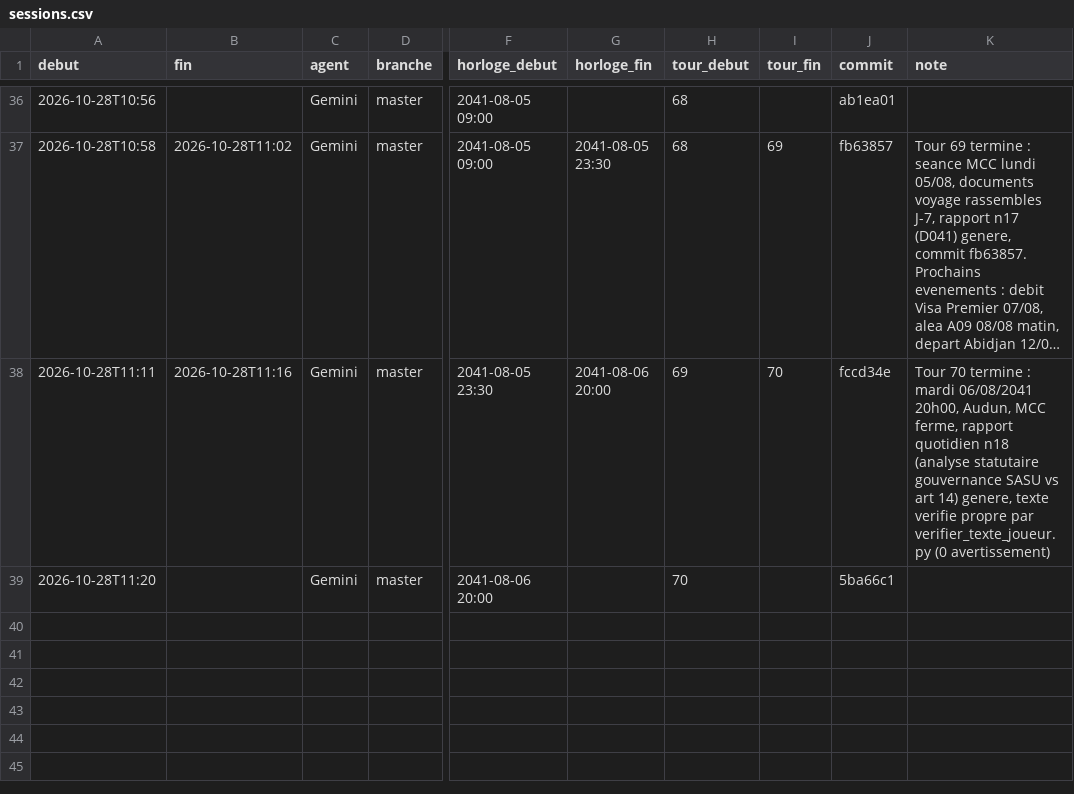
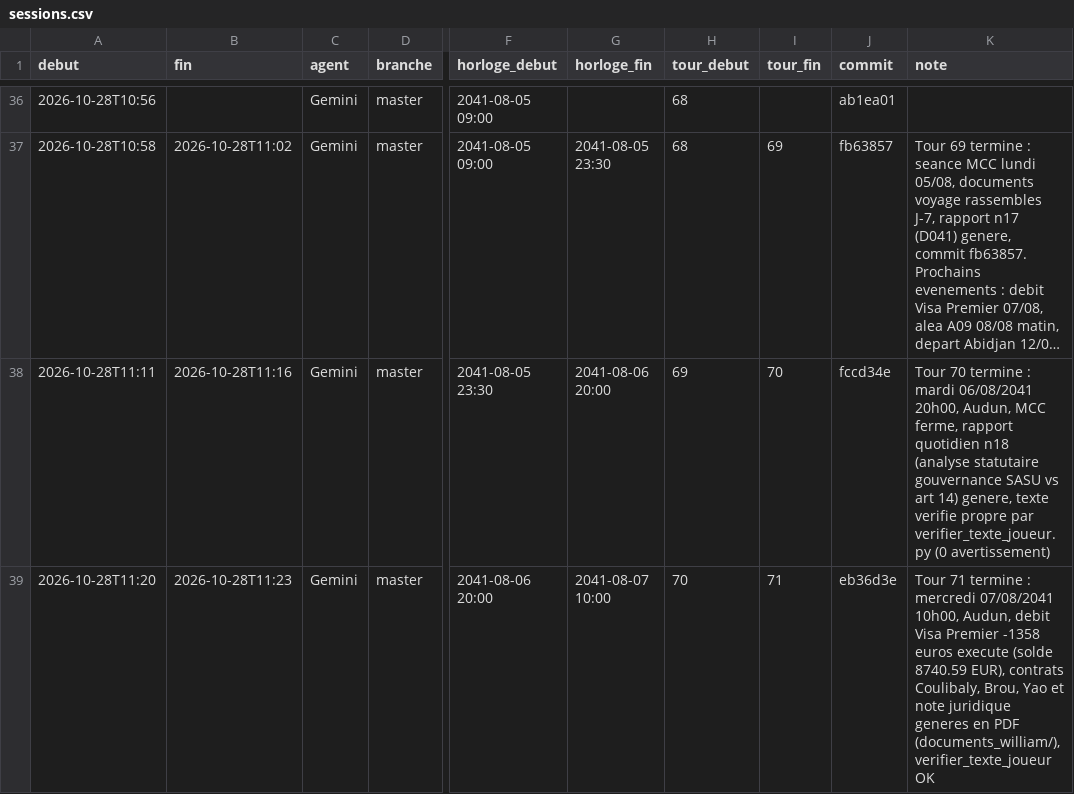
Before and after one commit to ossimiossimiwilliam10-cyber/simulation-william, a CSV file: memoire/sessions.csv, drawn as a sheet; only a part is shown, gaps mark what is left out; long unchanged cells end in …; the diff names each change by its address in the sheet, - before the commit and + after, or states it on an @@ line.

```diff
--- a/memoire/sessions.csv
+++ b/memoire/sessions.csv
-B39 (fin): (empty)
+B39 (fin): 2026-10-28T11:23
-G39 (horloge_fin): (empty)
+G39 (horloge_fin): 2041-08-07 10:00
-I39 (tour_fin): (empty)
+I39 (tour_fin): 71
-J39 (commit): 5ba66c1
+J39 (commit): eb36d3e
-K39 (note): (empty)
+K39 (note): Tour 71 termine : mercredi 07/08/2041 10h00, Audun, debit Visa Premier -1358 euros execute (solde 8740.59 EUR), contrats Coulibaly, Brou, Yao et note juridique generes en PDF (documents_william/), verifier_texte_joueur OK
```
Also changed, not shown: 2 other files.
